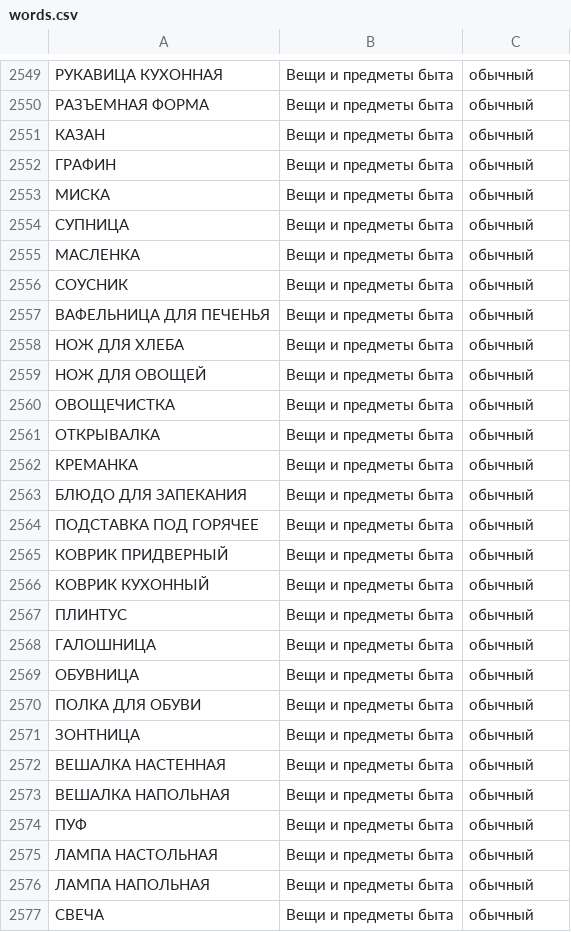
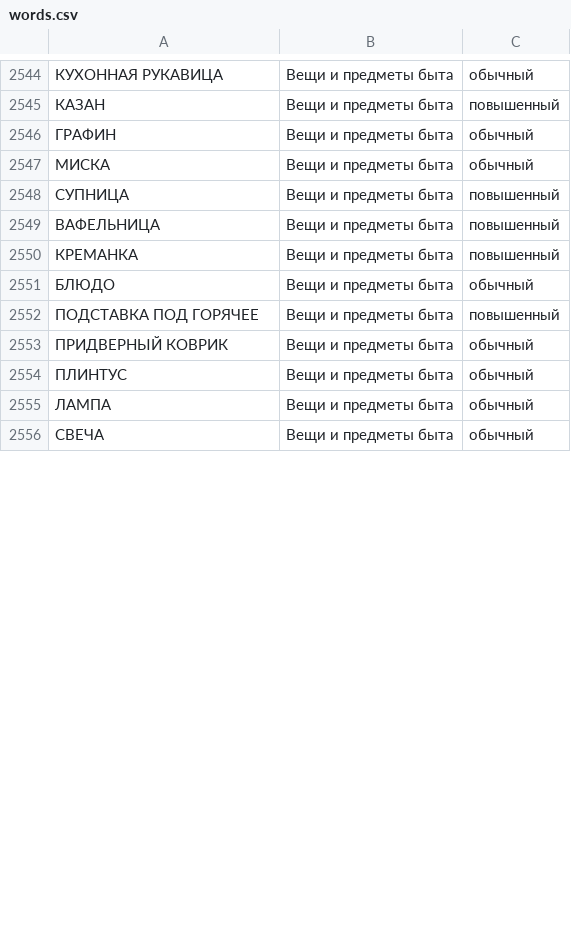
Before and after one commit to buddistas/hat, a CSV file: public/words.csv, drawn as a sheet; only a part is shown, gaps mark what is left out; removed rows and columns are numbered as before the commit, all else as after; the diff covers the shown part only; the diff names each change by its address in the sheet, - before the commit and + after, or states it on an @@ line.

```diff
--- a/public/words.csv
+++ b/public/words.csv
-A2544: РУКАВИЦА КУХОННАЯ
+A2544: КУХОННАЯ РУКАВИЦА
-row 2550: РАЗЪЕМНАЯ ФОРМА | Вещи и предметы быта | обычный
-C2545: обычный
+C2545: повышенный
-C2548: обычный
+C2548: повышенный
-row 2555: МАСЛЕНКА | Вещи и предметы быта | обычный
-row 2556: СОУСНИК | Вещи и предметы быта | обычный
-A2549: ВАФЕЛЬНИЦА ДЛЯ ПЕЧЕНЬЯ
+A2549: ВАФЕЛЬНИЦА
-C2549: обычный
+C2549: повышенный
-row 2558: НОЖ ДЛЯ ХЛЕБА | Вещи и предметы быта | обычный
-row 2559: НОЖ ДЛЯ ОВОЩЕЙ | Вещи и предметы быта | обычный
-row 2560: ОВОЩЕЧИСТКА | Вещи и предметы быта | обычный
-row 2561: ОТКРЫВАЛКА | Вещи и предметы быта | обычный
-C2550: обычный
+C2550: повышенный
-A2551: БЛЮДО ДЛЯ ЗАПЕКАНИЯ
+A2551: БЛЮДО
-C2552: обычный
+C2552: повышенный
-A2553: КОВРИК ПРИДВЕРНЫЙ
+A2553: ПРИДВЕРНЫЙ КОВРИК
-row 2566: КОВРИК КУХОННЫЙ | Вещи и предметы быта | обычный
-row 2568: ГАЛОШНИЦА | Вещи и предметы быта | обычный
-row 2569: ОБУВНИЦА | Вещи и предметы быта | обычный
-row 2570: ПОЛКА ДЛЯ ОБУВИ | Вещи и предметы быта | обычный
-row 2571: ЗОНТНИЦА | Вещи и предметы быта | обычный
-row 2572: ВЕШАЛКА НАСТЕННАЯ | Вещи и предметы быта | обычный
-row 2573: ВЕШАЛКА НАПОЛЬНАЯ | Вещи и предметы быта | обычный
-row 2574: ПУФ | Вещи и предметы быта | обычный
-row 2575: ЛАМПА НАСТОЛЬНАЯ | Вещи и предметы быта | обычный
-A2555: ЛАМПА НАПОЛЬНАЯ
+A2555: ЛАМПА
```
Also changed, not shown: 6 added rows, 28 removed rows and 20 edited cells elsewhere in this file, 4 other files.
